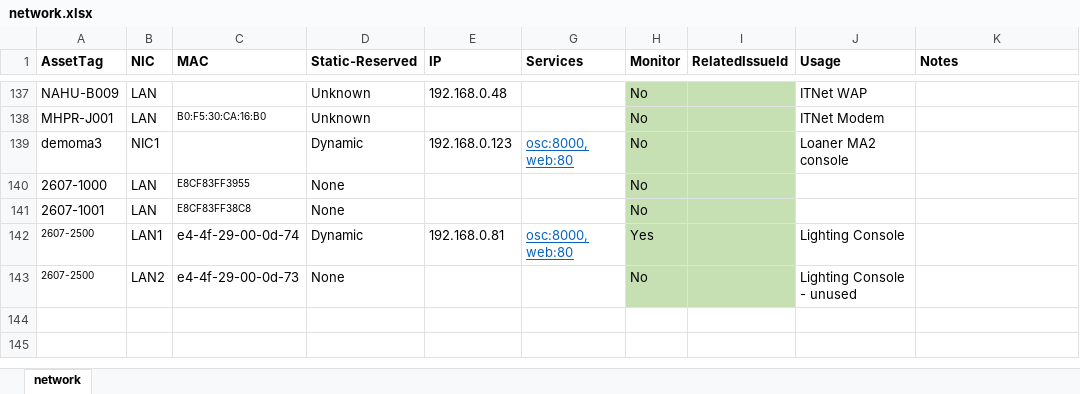
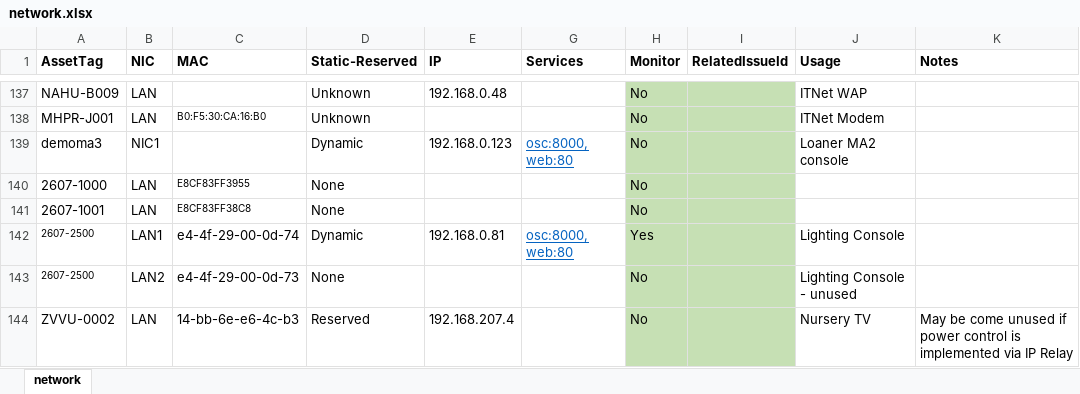
Before and after one commit to avmaint/uacdata, an Excel workbook: network.xlsx, sheet network, drawn as a sheet; only a part is shown, gaps mark what is left out; values as stored, in another font and other column widths than the file's, no borders; table styles not drawn; the diff names each change by its address in the sheet, - before the commit and + after, or states it on an @@ line.

Commit message:
added cables for nursery TV and Stream Deck

```diff
--- a/network.xlsx (sheet network)
+++ b/network.xlsx (sheet network)
+row 144: ZVVU-0002 | LAN | 14-bb-6e-e6-4c-b3 | Reserved | 192.168.207.4 |  | No |  | Nursery TV | May be come unused if power control is implemented via IP Relay
```
Also changed, not shown: cables.xlsx.
